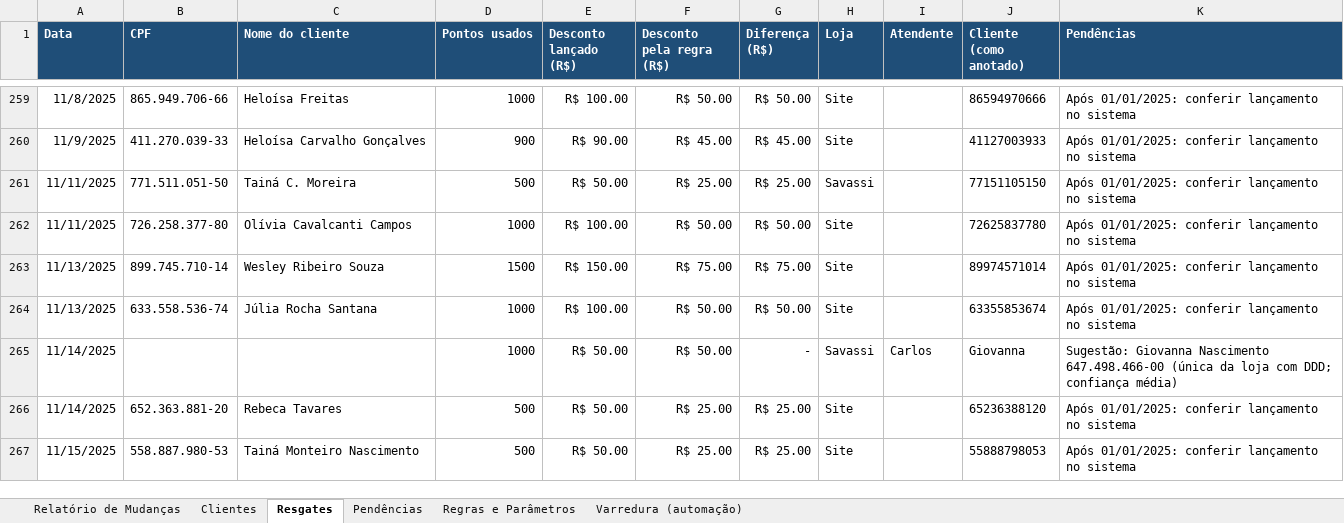
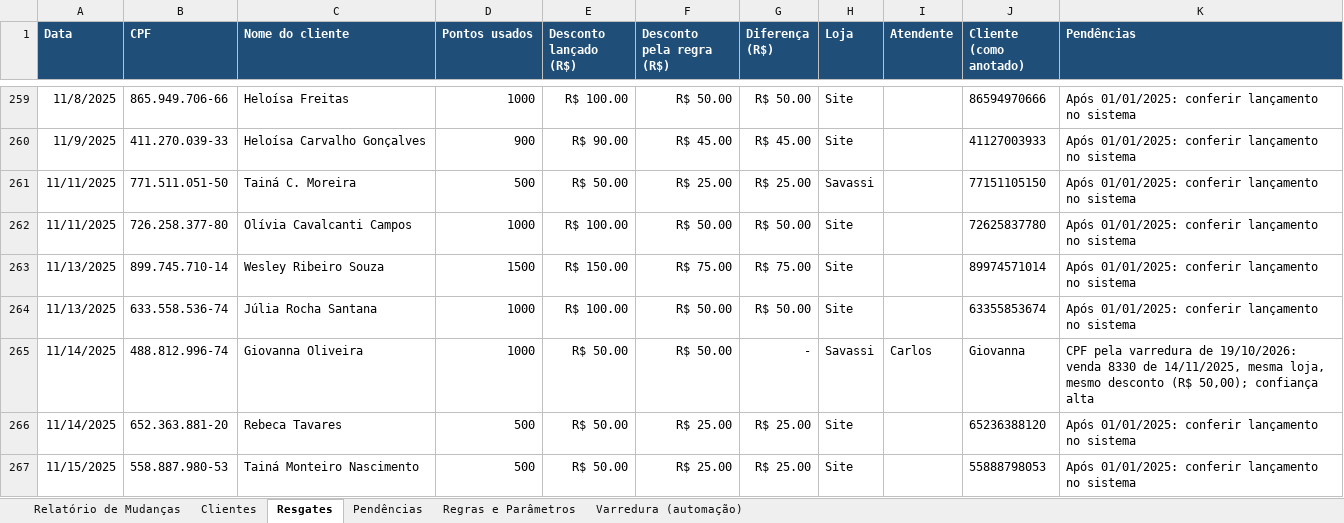
Before and after one commit to lucasbsantana2007/copy.vulto-legado-back, an Excel workbook: migracao/entrada/clientes_fidelidade_FINAL_v3 (1).xlsx, sheet Resgates, drawn as a sheet; only a part is shown, gaps mark what is left out; values as stored, in another font and other column widths than the file's, no borders; conditional formats not drawn; the diff covers the shown part only; the diff names each change by its address in the sheet, - before the commit and + after, or states it on an @@ line.

Commit message:
feat: varredura dos resgates anotados só com o primeiro nome
Segue o roteiro da aba Varredura: venda da mesma loja no dia do resgate de
cliente com esse primeiro nome. O CPF só é preenchido quando sobra um
cliente e o desconto da venda é igual ao do resgate. 10 resgates
resolvidos na planilha, 1 sugestão (Júlia) e 1 sem candidato (João).

```diff
--- a/migracao/entrada/clientes_fidelidade_FINAL_v3 (1).xlsx (sheet Resgates)
+++ b/migracao/entrada/clientes_fidelidade_FINAL_v3 (1).xlsx (sheet Resgates)
-B265 (CPF): (empty)
+B265 (CPF): 488.812.996-74
-C265 (Nome do cliente): (empty)
+C265 (Nome do cliente): Giovanna Oliveira
-K265 (Pendências): Sugestão: Giovanna Nascimento 647.498.466-00 (única da loja com DDD; confiança média)
+K265 (Pendências): CPF pela varredura de 19/10/2026: venda 8330 de 14/11/2025, mesma loja, mesmo desconto (R$ 50,00); confiança alta
```
Also changed, not shown: 35 edited cells elsewhere in this sheet, sheet Pendências, sheet Relatório de Mudanças, sheet Varredura (automação), formulas that keep their value, 2 other files.
